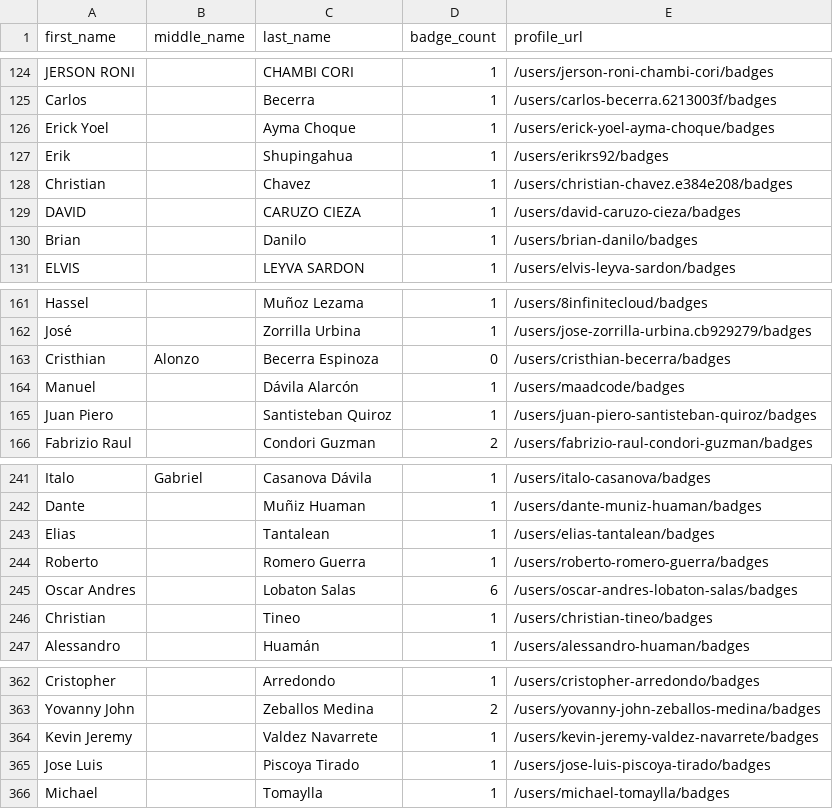
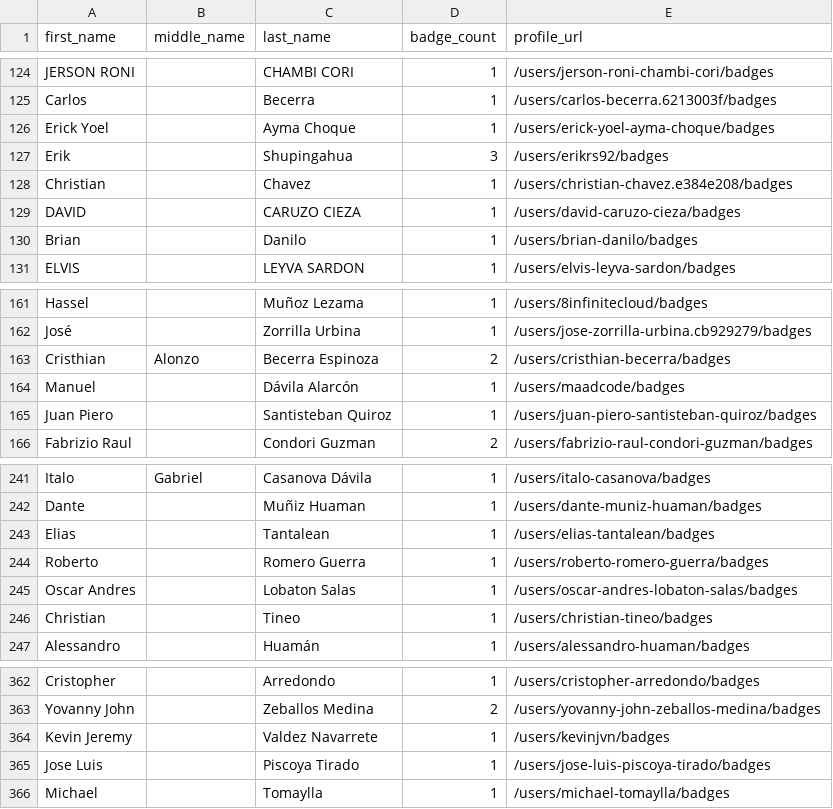
Before and after one commit to Joas707/github-certification-ranking, a CSV file: datasource/github-certs-peru.csv, drawn as a sheet; only a part is shown, gaps mark what is left out.

```diff
--- a/datasource/github-certs-peru.csv
+++ b/datasource/github-certs-peru.csv
@@ -126,3 +126,3 @@ Carlos,,Becerra,1,/users/carlos-becerra.6213003f/badges
 Erick Yoel,,Ayma Choque,1,/users/erick-yoel-ayma-choque/badges
-Erik,,Shupingahua,1,/users/erikrs92/badges
+Erik,,Shupingahua,3,/users/erikrs92/badges
 Christian,,Chavez,1,/users/christian-chavez.e384e208/badges
@@ -162,3 +162,3 @@ Hassel,,Muñoz Lezama,1,/users/8infinitecloud/badges
 José,,Zorrilla Urbina,1,/users/jose-zorrilla-urbina.cb929279/badges
-Cristhian,Alonzo,Becerra Espinoza,0,/users/cristhian-becerra/badges
+Cristhian,Alonzo,Becerra Espinoza,2,/users/cristhian-becerra/badges
 Manuel,,Dávila Alarcón,1,/users/maadcode/badges
@@ -244,3 +244,3 @@ Elias,,Tantalean,1,/users/elias-tantalean/badges
 Roberto,,Romero Guerra,1,/users/roberto-romero-guerra/badges
-Oscar Andres,,Lobaton Salas,6,/users/oscar-andres-lobaton-salas/badges
+Oscar Andres,,Lobaton Salas,1,/users/oscar-andres-lobaton-salas/badges
 Christian,,Tineo,1,/users/christian-tineo/badges
@@ -363,3 +363,3 @@ Cristopher,,Arredondo,1,/users/cristopher-arredondo/badges
 Yovanny John,,Zeballos Medina,2,/users/yovanny-john-zeballos-medina/badges
-Kevin Jeremy,,Valdez Navarrete,1,/users/kevin-jeremy-valdez-navarrete/badges
+Kevin Jeremy,,Valdez Navarrete,1,/users/kevinjvn/badges
 Jose Luis,,Piscoya Tirado,1,/users/jose-luis-piscoya-tirado/badges
```
Also changed, not shown: datasource/github-certs-brazil.csv, datasource/github-certs-france.csv, 18 other files.
